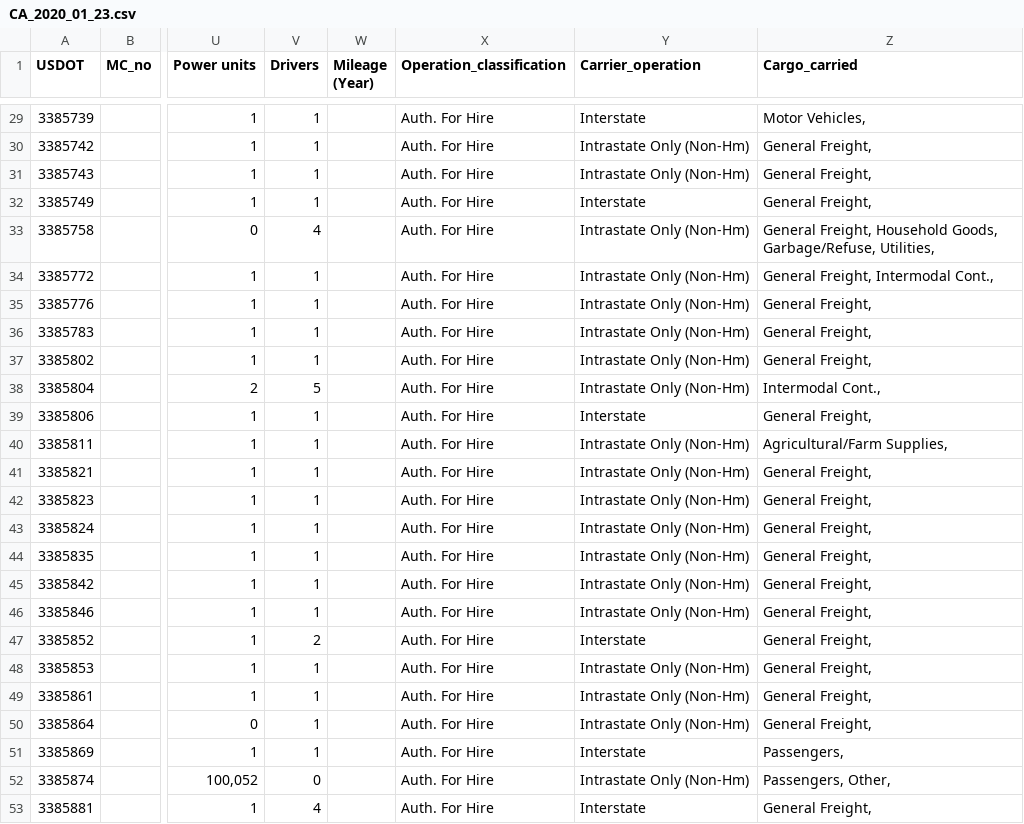
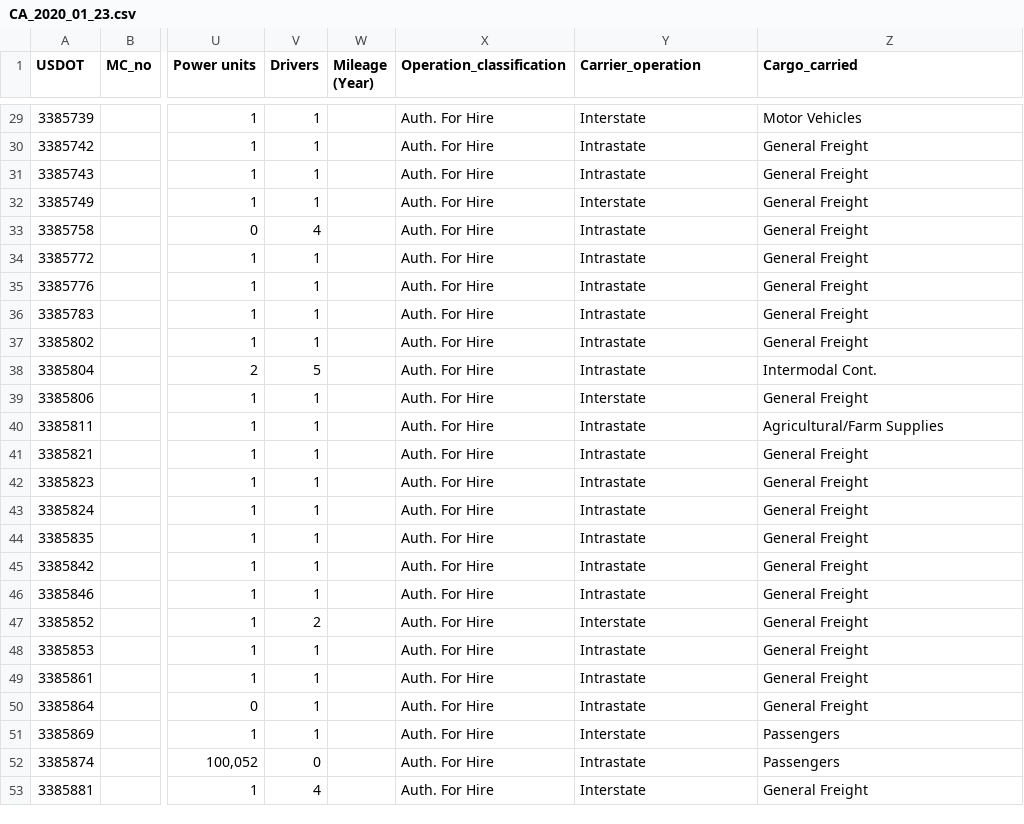
Before and after one commit to MikeDiala/MikeandRaj, a CSV file: data/CA_2020_01_23.csv, drawn as a sheet; only a part is shown, gaps mark what is left out; the diff covers the shown part only; the diff names each change by its address in the sheet, - before the commit and + after, or states it on an @@ line.

```diff
--- a/data/CA_2020_01_23.csv
+++ b/data/CA_2020_01_23.csv
-Z29 (Cargo_carried): Motor Vehicles,
+Z29 (Cargo_carried): Motor Vehicles
-Y30:Y31 (Carrier_operation): Intrastate Only (Non-Hm)
+Y30:Y31 (Carrier_operation): Intrastate
-Z30:Z32 (Cargo_carried): General Freight,
+Z30:Z32 (Cargo_carried): General Freight
-Y33:Y38 (Carrier_operation): Intrastate Only (Non-Hm)
+Y33:Y38 (Carrier_operation): Intrastate
-Z33 (Cargo_carried): General Freight, Household Goods, Garbage/Refuse, Utilities,
+Z33 (Cargo_carried): General Freight
-Z34 (Cargo_carried): General Freight, Intermodal Cont.,
+Z34 (Cargo_carried): General Freight
-Z35:Z37 (Cargo_carried): General Freight,
+Z35:Z37 (Cargo_carried): General Freight
-Z38 (Cargo_carried): Intermodal Cont.,
+Z38 (Cargo_carried): Intermodal Cont.
-Z39 (Cargo_carried): General Freight,
+Z39 (Cargo_carried): General Freight
-Y40:Y46 (Carrier_operation): Intrastate Only (Non-Hm)
+Y40:Y46 (Carrier_operation): Intrastate
-Z40 (Cargo_carried): Agricultural/Farm Supplies,
+Z40 (Cargo_carried): Agricultural/Farm Supplies
-Z41:Z50 (Cargo_carried): General Freight,
+Z41:Z50 (Cargo_carried): General Freight
-Y48:Y50 (Carrier_operation): Intrastate Only (Non-Hm)
+Y48:Y50 (Carrier_operation): Intrastate
-Z51 (Cargo_carried): Passengers,
+Z51 (Cargo_carried): Passengers
-Y52 (Carrier_operation): Intrastate Only (Non-Hm)
+Y52 (Carrier_operation): Intrastate
-Z52 (Cargo_carried): Passengers, Other,
+Z52 (Cargo_carried): Passengers
-Z53 (Cargo_carried): General Freight,
+Z53 (Cargo_carried): General Freight
```
Also changed, not shown: 40 edited cells elsewhere in this file, data/AZ_2020_01_23.csv, data/TX_2020_01_23.csv, 1 other file.
